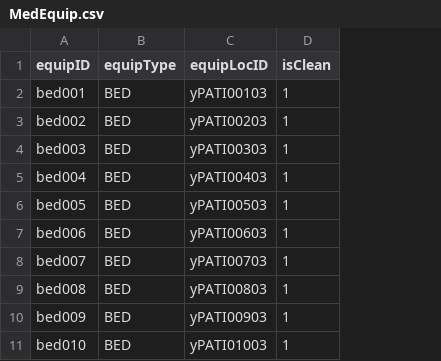
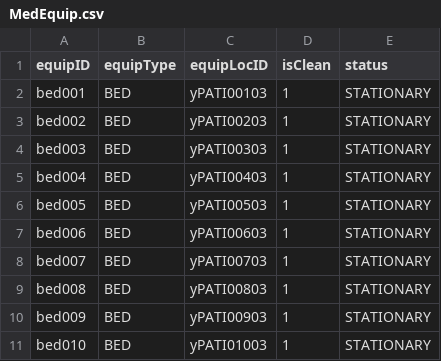
Before and after one commit to CS3733-D22-Team-Y/application, a CSV file: CSVs/MedEquip.csv, drawn as a sheet; only a part is shown; the diff names each change by its address in the sheet, - before the commit and + after, or states it on an @@ line.

Commit message:
Revert "Revert "updates to MedEquip in database""
This reverts commit 9c797f61cae622b44ed506076df956f45572e6b6.

```diff
--- a/CSVs/MedEquip.csv
+++ b/CSVs/MedEquip.csv
+column E (status), rows 2-11: all STATIONARY
```
Also changed, not shown: 5 other files.
